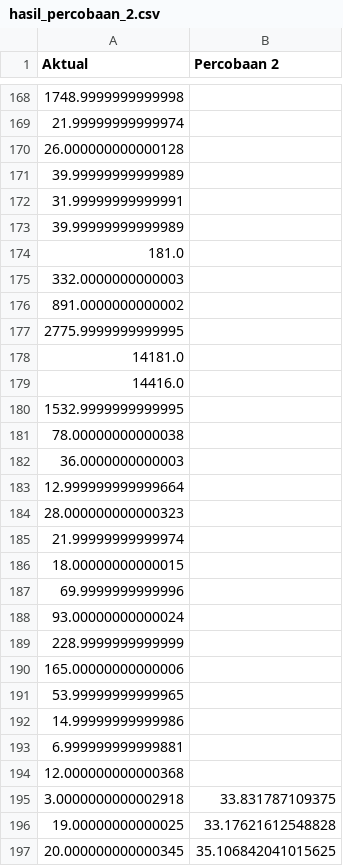
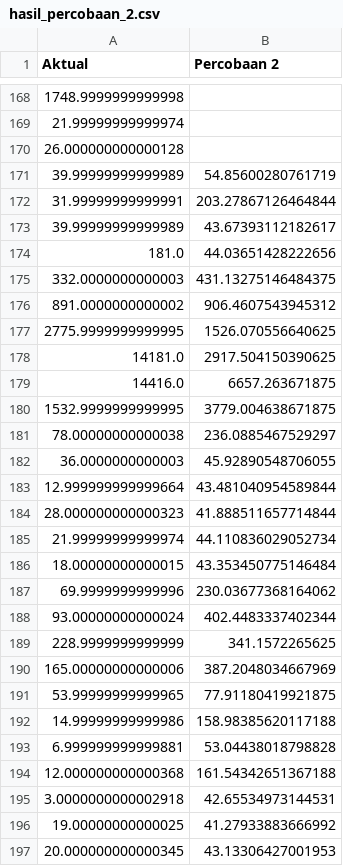
Before and after one commit to kusin/tensorflow-hotspot-v1, a CSV file: hasil_percobaan_2.csv, drawn as a sheet; only a part is shown, gaps mark what is left out; the diff covers the shown part only.

```diff
--- a/hasil_percobaan_2.csv
+++ b/hasil_percobaan_2.csv
@@ -170,28 +170,28 @@ Aktual,Percobaan 2
 26.000000000000128,
-39.99999999999989,
-31.99999999999991,
-39.99999999999989,
-181.0,
-332.0000000000003,
-891.0000000000002,
-2775.9999999999995,
-14181.0,
-14416.0,
-1532.9999999999995,
-78.00000000000038,
-36.0000000000003,
-12.999999999999664,
-28.000000000000323,
-21.99999999999974,
-18.00000000000015,
-69.9999999999996,
-93.00000000000024,
-228.9999999999999,
-165.00000000000006,
-53.99999999999965,
-14.99999999999986,
-6.999999999999881,
-12.000000000000368,
-3.0000000000002918,33.831787109375
-19.00000000000025,33.17621612548828
-20.000000000000345,35.106842041015625
+39.99999999999989,54.85600280761719
+31.99999999999991,203.27867126464844
+39.99999999999989,43.67393112182617
+181.0,44.03651428222656
+332.0000000000003,431.13275146484375
+891.0000000000002,906.4607543945312
+2775.9999999999995,1526.070556640625
+14181.0,2917.504150390625
+14416.0,6657.263671875
+1532.9999999999995,3779.004638671875
+78.00000000000038,236.0885467529297
+36.0000000000003,45.92890548706055
+12.999999999999664,43.481040954589844
+28.000000000000323,41.888511657714844
+21.99999999999974,44.110836029052734
+18.00000000000015,43.353450775146484
+69.9999999999996,230.03677368164062
+93.00000000000024,402.4483337402344
+228.9999999999999,341.1572265625
+165.00000000000006,387.2048034667969
+53.99999999999965,77.91180419921875
+14.99999999999986,158.98385620117188
+6.999999999999881,53.04438018798828
+12.000000000000368,161.54342651367188
+3.0000000000002918,42.65534973144531
+19.00000000000025,41.27933883666992
+20.000000000000345,43.13306427001953
```
Also changed, not shown: 44 edited cells elsewhere in this file, hasil_percobaan_1.csv, hasil_percobaan_3.csv, 4 other files.
